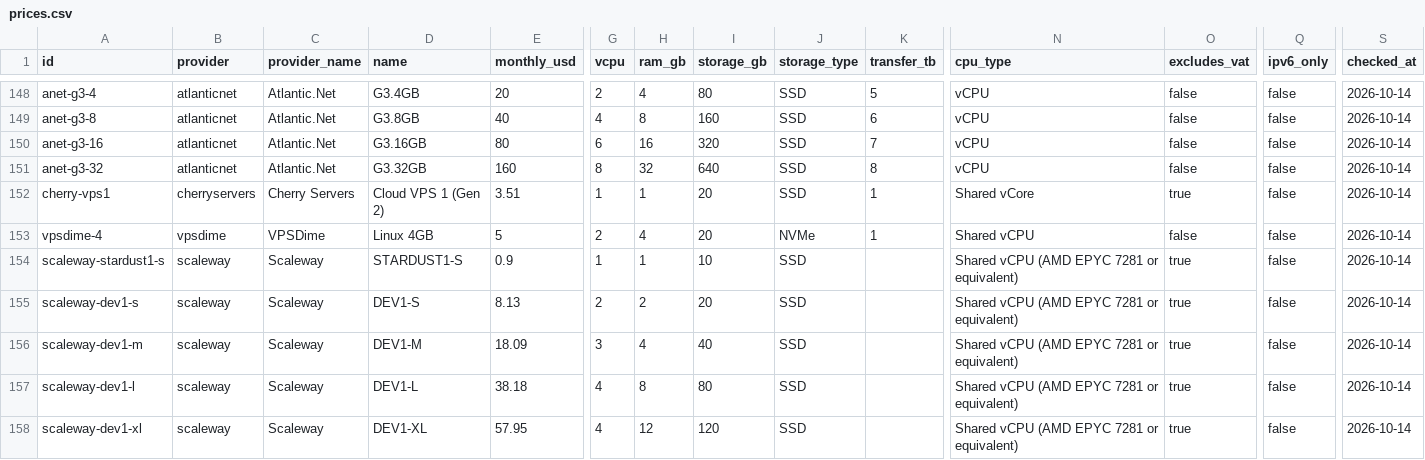
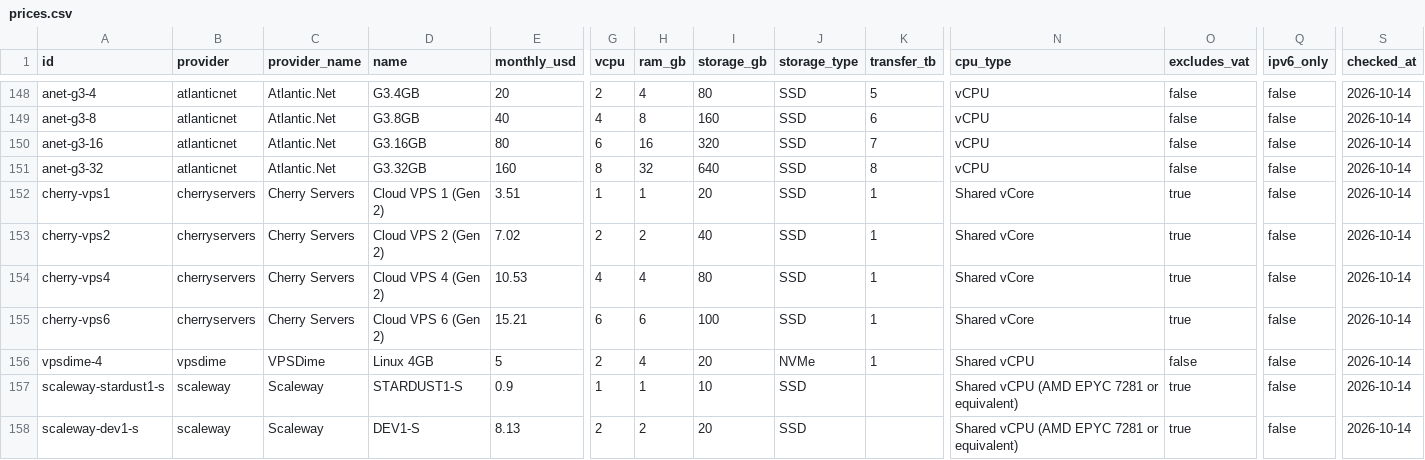
Before and after one commit to firststategrowth/vps-prices, a CSV file: prices.csv, drawn as a sheet; only a part is shown, gaps mark what is left out; the shorter side is filled out with more unchanged rows; rows hold the shown columns only; the diff names each change by its address in the sheet, - before the commit and + after, or states it on an @@ line.

Commit message:
Prices read 2026-10-14. 220 plans from 46 providers.

```diff
--- a/prices.csv
+++ b/prices.csv
+row 153: cherry-vps2 | cherryservers | Cherry Servers | Cloud VPS 2 (Gen 2) | 7.02 | 2 | 2 | 40 | SSD | 1 | Shared vCore | true | false | 2026-10-14
+row 154: cherry-vps4 | cherryservers | Cherry Servers | Cloud VPS 4 (Gen 2) | 10.53 | 4 | 4 | 80 | SSD | 1 | Shared vCore | true | false | 2026-10-14
+row 155: cherry-vps6 | cherryservers | Cherry Servers | Cloud VPS 6 (Gen 2) | 15.21 | 6 | 6 | 100 | SSD | 1 | Shared vCore | true | false | 2026-10-14
```
Also changed, not shown: 2 other files.
